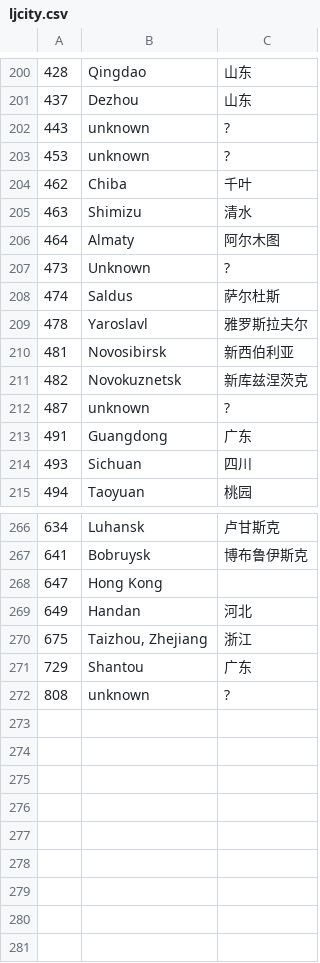
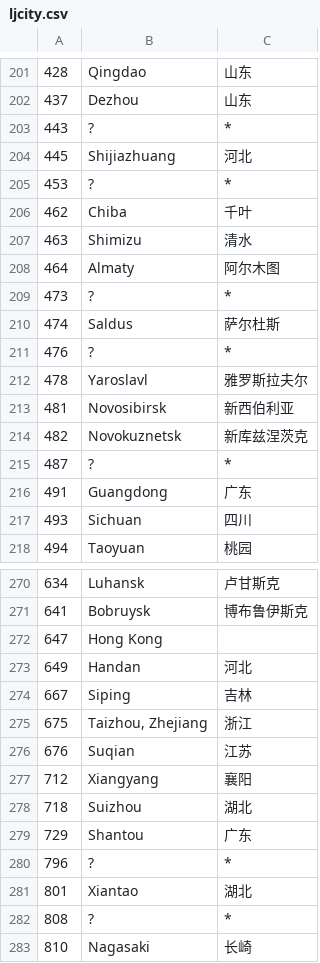
Before and after one commit to wind23/whr_renju, a CSV file: data/ljcity.csv, drawn as a sheet; only a part is shown, gaps mark what is left out; the diff covers the shown part only.

```diff
--- a/data/ljcity.csv
+++ b/data/ljcity.csv
@@ -201,4 +202,5 @@
 437	Dezhou	山东
-443	unknown	?
-453	unknown	?
+443	?	*
+445	Shijiazhuang	河北
+453	?	*
 462	Chiba	千叶
@@ -206,4 +208,5 @@
 464	Almaty	阿尔木图
-473	Unknown	?
+473	?	*
 474	Saldus	萨尔杜斯
+476	?	*
 478	Yaroslavl	雅罗斯拉夫尔
@@ -211,3 +214,3 @@
 482	Novokuznetsk	新库兹涅茨克
-487	unknown	?
+487	?	*
 491	Guangdong	广东
@@ -269,4 +273,11 @@
 649	Handan	河北
+667	Siping	吉林
 675	Taizhou, Zhejiang	浙江
+676	Suqian	江苏
+712	Xiangyang	襄阳
+718	Suizhou	湖北
 729	Shantou	广东
-808	unknown	?
+796	?	*
+801	Xiantao	湖北
+808	?	*
+810	Nagasaki	长崎
```
Also changed, not shown: 3 added rows, 1 removed row and 19 edited cells elsewhere in this file, data/ljcountry.csv, data/ljinfo.csv, 1 other file.
